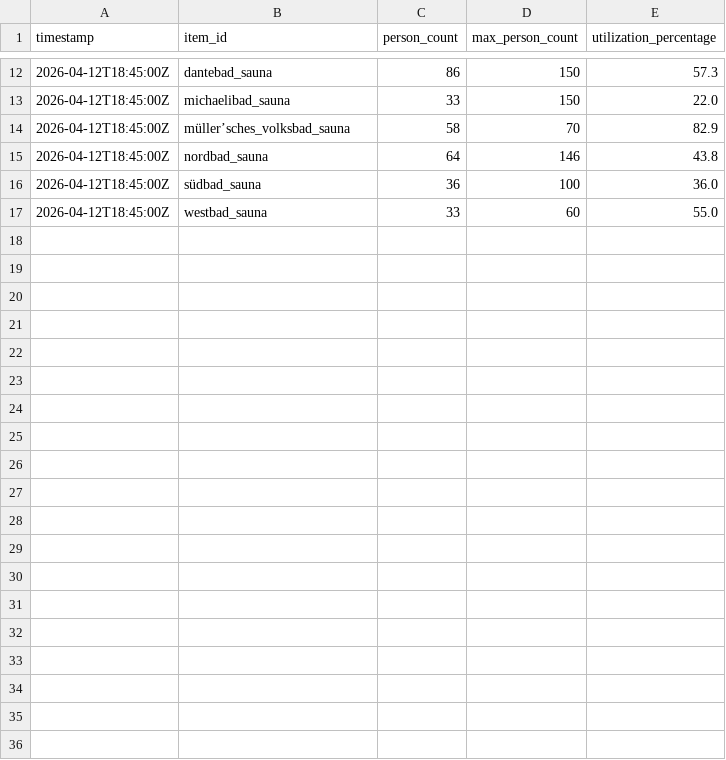
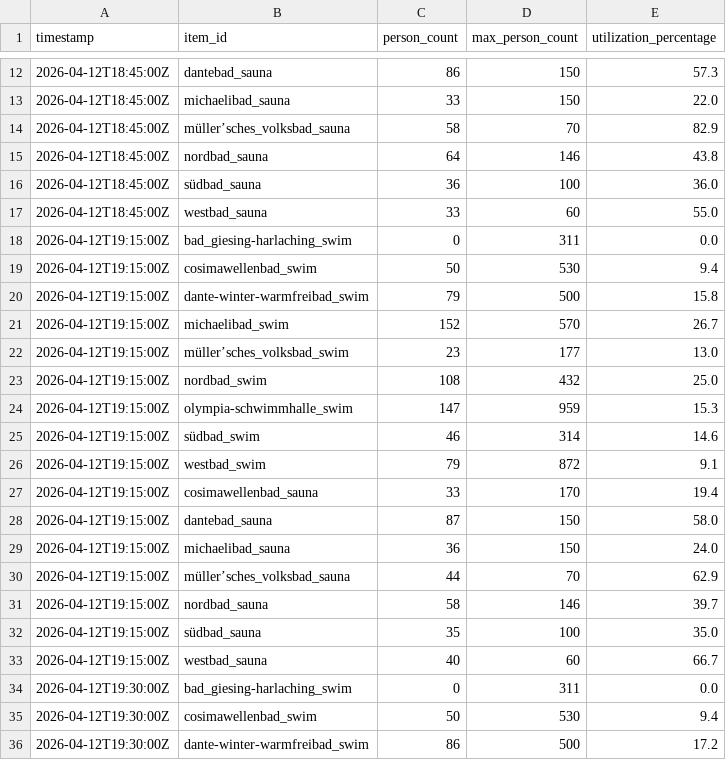
Before and after one commit to obwohl/mbaeder, a CSV file: auslastung_live.csv, drawn as a sheet; only a part is shown, gaps mark what is left out; the diff covers the shown part only; the diff names each change by its address in the sheet, - before the commit and + after, or states it on an @@ line.

```diff
--- a/auslastung_live.csv
+++ b/auslastung_live.csv
+row 18: 2026-04-12T19:15:00Z | bad_giesing-harlaching_swim | 0 | 311 | 0.0
+row 19: 2026-04-12T19:15:00Z | cosimawellenbad_swim | 50 | 530 | 9.4
+row 20: 2026-04-12T19:15:00Z | dante-winter-warmfreibad_swim | 79 | 500 | 15.8
+row 21: 2026-04-12T19:15:00Z | michaelibad_swim | 152 | 570 | 26.7
+row 22: 2026-04-12T19:15:00Z | müller’sches_volksbad_swim | 23 | 177 | 13.0
+row 23: 2026-04-12T19:15:00Z | nordbad_swim | 108 | 432 | 25.0
+row 24: 2026-04-12T19:15:00Z | olympia-schwimmhalle_swim | 147 | 959 | 15.3
+row 25: 2026-04-12T19:15:00Z | südbad_swim | 46 | 314 | 14.6
+row 26: 2026-04-12T19:15:00Z | westbad_swim | 79 | 872 | 9.1
+row 27: 2026-04-12T19:15:00Z | cosimawellenbad_sauna | 33 | 170 | 19.4
+row 28: 2026-04-12T19:15:00Z | dantebad_sauna | 87 | 150 | 58.0
+row 29: 2026-04-12T19:15:00Z | michaelibad_sauna | 36 | 150 | 24.0
+row 30: 2026-04-12T19:15:00Z | müller’sches_volksbad_sauna | 44 | 70 | 62.9
+row 31: 2026-04-12T19:15:00Z | nordbad_sauna | 58 | 146 | 39.7
+row 32: 2026-04-12T19:15:00Z | südbad_sauna | 35 | 100 | 35.0
+row 33: 2026-04-12T19:15:00Z | westbad_sauna | 40 | 60 | 66.7
+row 34: 2026-04-12T19:30:00Z | bad_giesing-harlaching_swim | 0 | 311 | 0.0
+row 35: 2026-04-12T19:30:00Z | cosimawellenbad_swim | 50 | 530 | 9.4
+row 36: 2026-04-12T19:30:00Z | dante-winter-warmfreibad_swim | 86 | 500 | 17.2
```
Also changed, not shown: 13 added rows elsewhere in this file, 3 other files.
